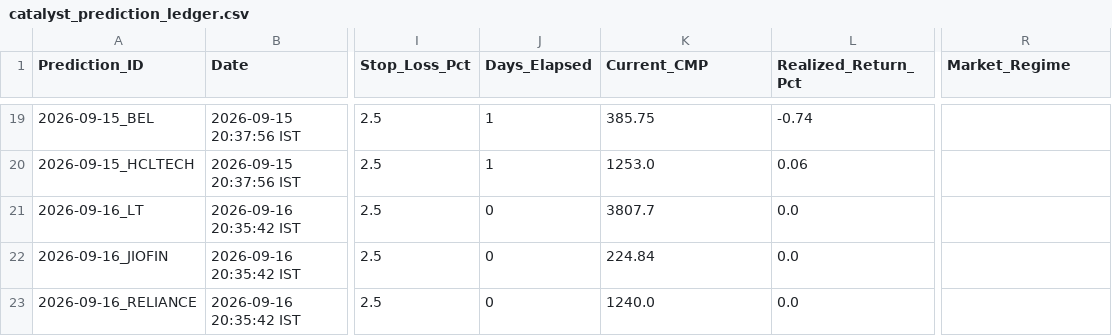
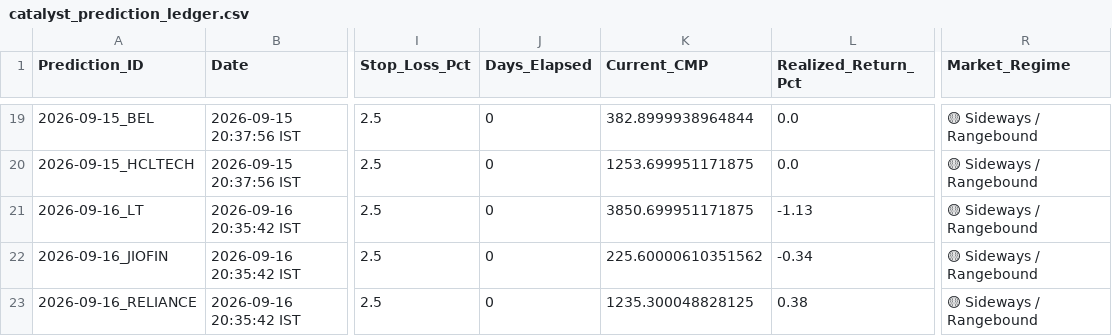
Before and after one commit to purntripathi-cmd/catalyst-pulse-pro, a CSV file: catalyst_prediction_ledger.csv, drawn as a sheet; only a part is shown, gaps mark what is left out; the diff covers the shown part only; the diff names each change by its address in the sheet, - before the commit and + after, or states it on an @@ line.

```diff
--- a/catalyst_prediction_ledger.csv
+++ b/catalyst_prediction_ledger.csv
-J19:J20 (Days_Elapsed): 1
+J19:J20 (Days_Elapsed): 0
-K19 (Current_CMP): 385.75
+K19 (Current_CMP): 382.8999938964844
-L19 (Realized_Return_Pct): -0.74
+L19 (Realized_Return_Pct): 0.0
-R19:R23 (Market_Regime): (empty)
+R19:R23 (Market_Regime): 🟡 Sideways / Rangebound
-K20 (Current_CMP): 1253.0
+K20 (Current_CMP): 1253.699951171875
-L20 (Realized_Return_Pct): 0.06
+L20 (Realized_Return_Pct): 0.0
-K21 (Current_CMP): 3807.7
+K21 (Current_CMP): 3850.699951171875
-L21 (Realized_Return_Pct): 0.0
+L21 (Realized_Return_Pct): -1.13
-K22 (Current_CMP): 224.84
+K22 (Current_CMP): 225.60000610351562
-L22 (Realized_Return_Pct): 0.0
+L22 (Realized_Return_Pct): -0.34
-K23 (Current_CMP): 1240.0
+K23 (Current_CMP): 1235.300048828125
-L23 (Realized_Return_Pct): 0.0
+L23 (Realized_Return_Pct): 0.38
```
Also changed, not shown: 42 edited cells elsewhere in this file.
